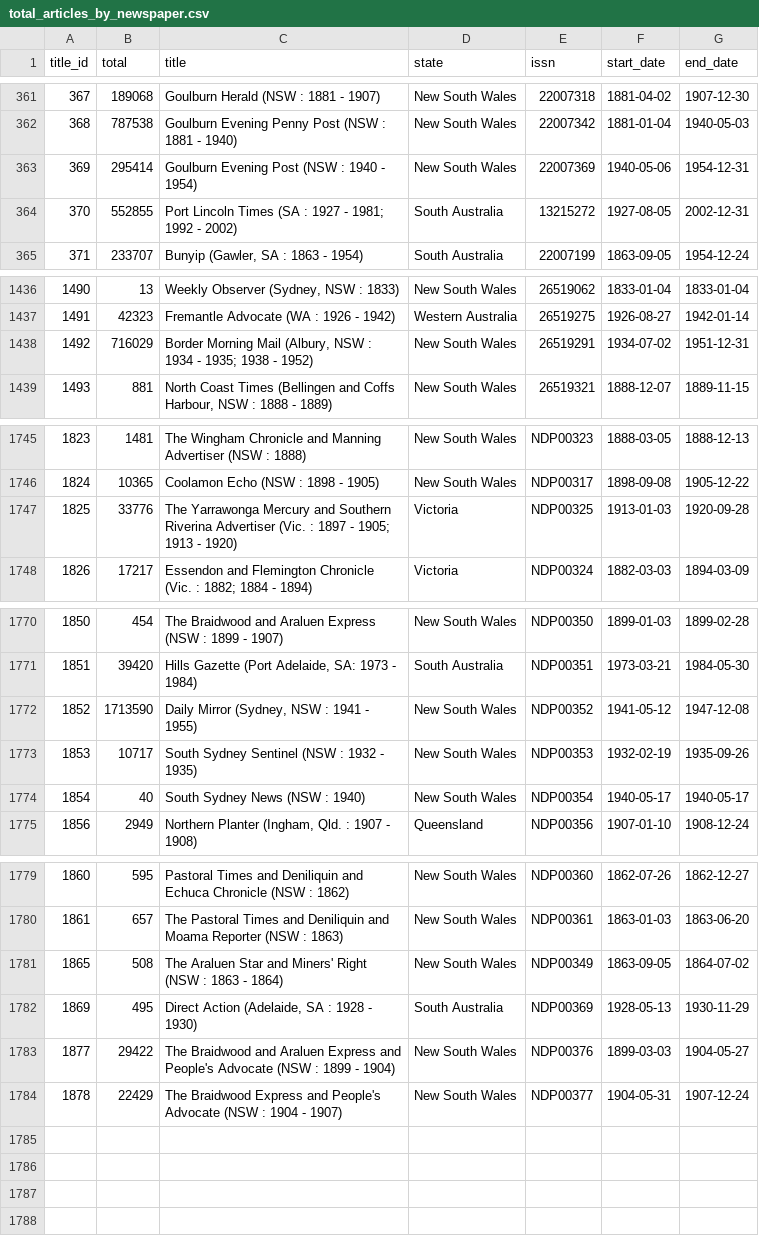
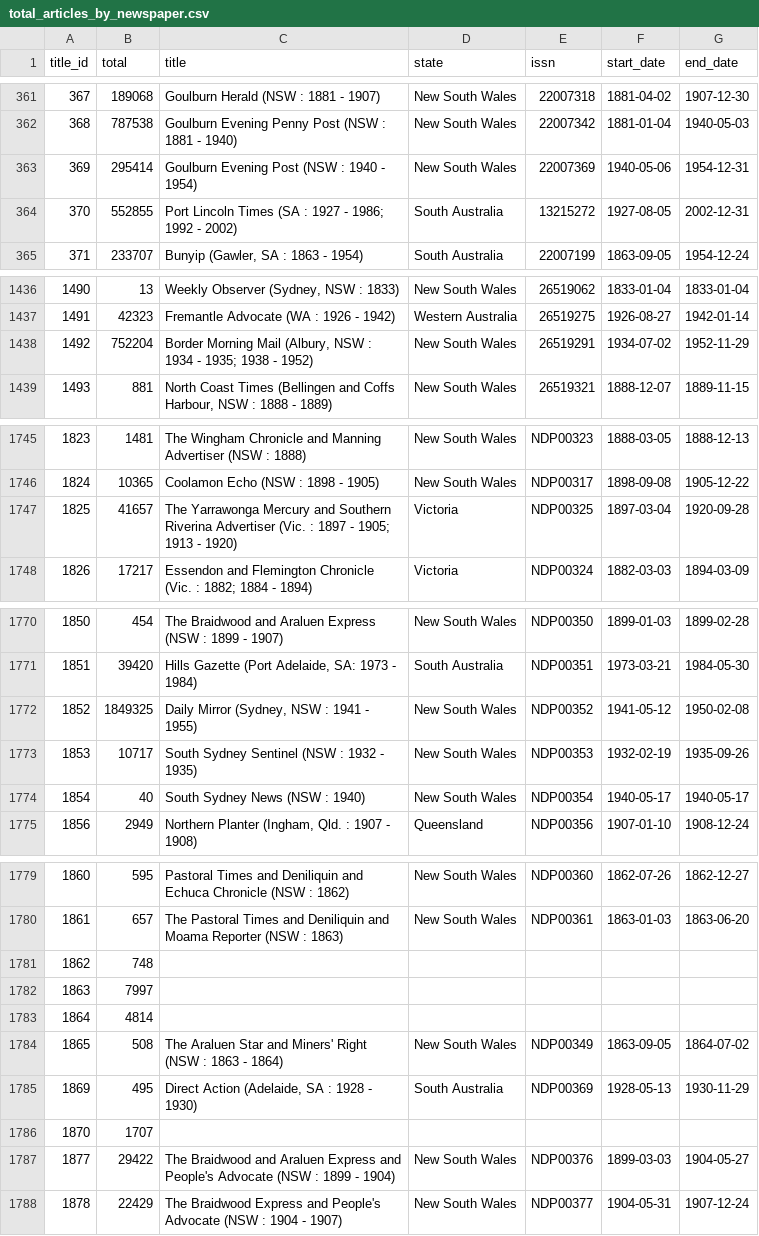
Before and after one commit to wragge/trove-newspaper-totals, a CSV file: data/total_articles_by_newspaper.csv, drawn as a sheet; only a part is shown, gaps mark what is left out.

```diff
--- a/data/total_articles_by_newspaper.csv
+++ b/data/total_articles_by_newspaper.csv
@@ -363,3 +363,3 @@ title_id,total,title,state,issn,start_date,end_date
 369,295414,Goulburn Evening Post (NSW : 1940 - 1954),New South Wales,22007369,1940-05-06,1954-12-31
-370,552855,Port Lincoln Times (SA : 1927 - 1981; 1992 - 2002),South Australia,13215272,1927-08-05,2002-12-31
+370,552855,Port Lincoln Times (SA : 1927 - 1986; 1992 - 2002),South Australia,13215272,1927-08-05,2002-12-31
 371,233707,"Bunyip (Gawler, SA : 1863 - 1954)",South Australia,22007199,1863-09-05,1954-12-24
@@ -1437,3 +1437,3 @@ title_id,total,title,state,issn,start_date,end_date
 1491,42323,Fremantle Advocate (WA : 1926 - 1942),Western Australia,26519275,1926-08-27,1942-01-14
-1492,716029,"Border Morning Mail (Albury, NSW : 1934 - 1935; 1938 - 1952)",New South Wales,26519291,1934-07-02,1951-12-31
+1492,752204,"Border Morning Mail (Albury, NSW : 1934 - 1935; 1938 - 1952)",New South Wales,26519291,1934-07-02,1952-11-29
 1493,881,"North Coast Times (Bellingen and Coffs Harbour, NSW : 1888 - 1889)",New South Wales,26519321,1888-12-07,1889-11-15
@@ -1746,3 +1746,3 @@ title_id,total,title,state,issn,start_date,end_date
 1824,10365,Coolamon Echo (NSW : 1898 - 1905),New South Wales,NDP00317,1898-09-08,1905-12-22
-1825,33776,The Yarrawonga Mercury and Southern Riverina Advertiser (Vic. : 1897 - 1905; 1913 - 1920),Victoria,NDP00325,1913-01-03,1920-09-28
+1825,41657,The Yarrawonga Mercury and Southern Riverina Advertiser (Vic. : 1897 - 1905; 1913 - 1920),Victoria,NDP00325,1897-03-04,1920-09-28
 1826,17217,Essendon and Flemington Chronicle (Vic. : 1882; 1884 - 1894),Victoria,NDP00324,1882-03-03,1894-03-09
@@ -1771,3 +1771,3 @@ title_id,total,title,state,issn,start_date,end_date
 1851,39420,"Hills Gazette (Port Adelaide, SA: 1973 - 1984)",South Australia,NDP00351,1973-03-21,1984-05-30
-1852,1713590,"Daily Mirror (Sydney, NSW : 1941 - 1955)",New South Wales,NDP00352,1941-05-12,1947-12-08
+1852,1849325,"Daily Mirror (Sydney, NSW : 1941 - 1955)",New South Wales,NDP00352,1941-05-12,1950-02-08
 1853,10717,South Sydney Sentinel (NSW : 1932 - 1935),New South Wales,NDP00353,1932-02-19,1935-09-26
@@ -1780,4 +1780,8 @@ title_id,total,title,state,issn,start_date,end_date
 1861,657,The Pastoral Times and Deniliquin and Moama Reporter (NSW : 1863),New South Wales,NDP00361,1863-01-03,1863-06-20
+1862,748,,,,,
+1863,7997,,,,,
+1864,4814,,,,,
 1865,508,The Araluen Star and Miners' Right (NSW : 1863 - 1864),New South Wales,NDP00349,1863-09-05,1864-07-02
 1869,495,"Direct Action (Adelaide, SA : 1928 - 1930)",South Australia,NDP00369,1928-05-13,1930-11-29
+1870,1707,,,,,
 1877,29422,The Braidwood and Araluen Express and People's Advocate (NSW : 1899 - 1904),New South Wales,NDP00376,1899-03-03,1904-05-27
```
Also changed, not shown: data/total_articles_by_category.csv, data/total_articles_by_year.csv, 2 other files.
